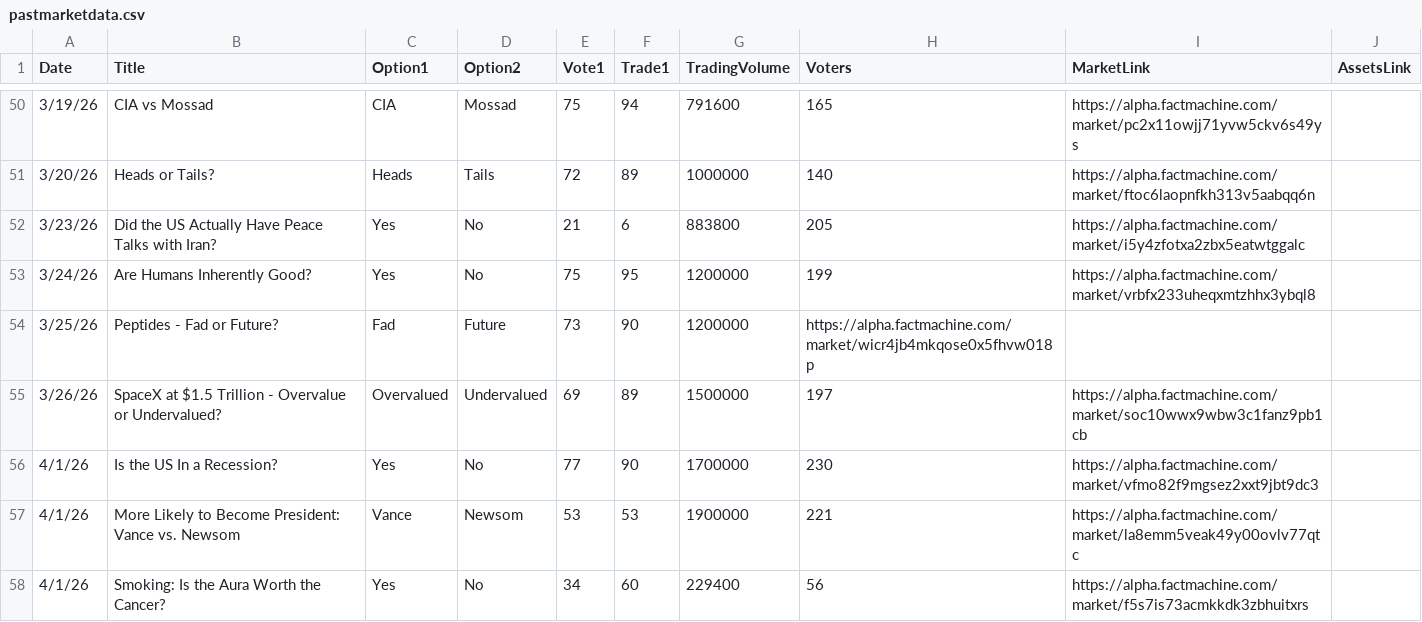
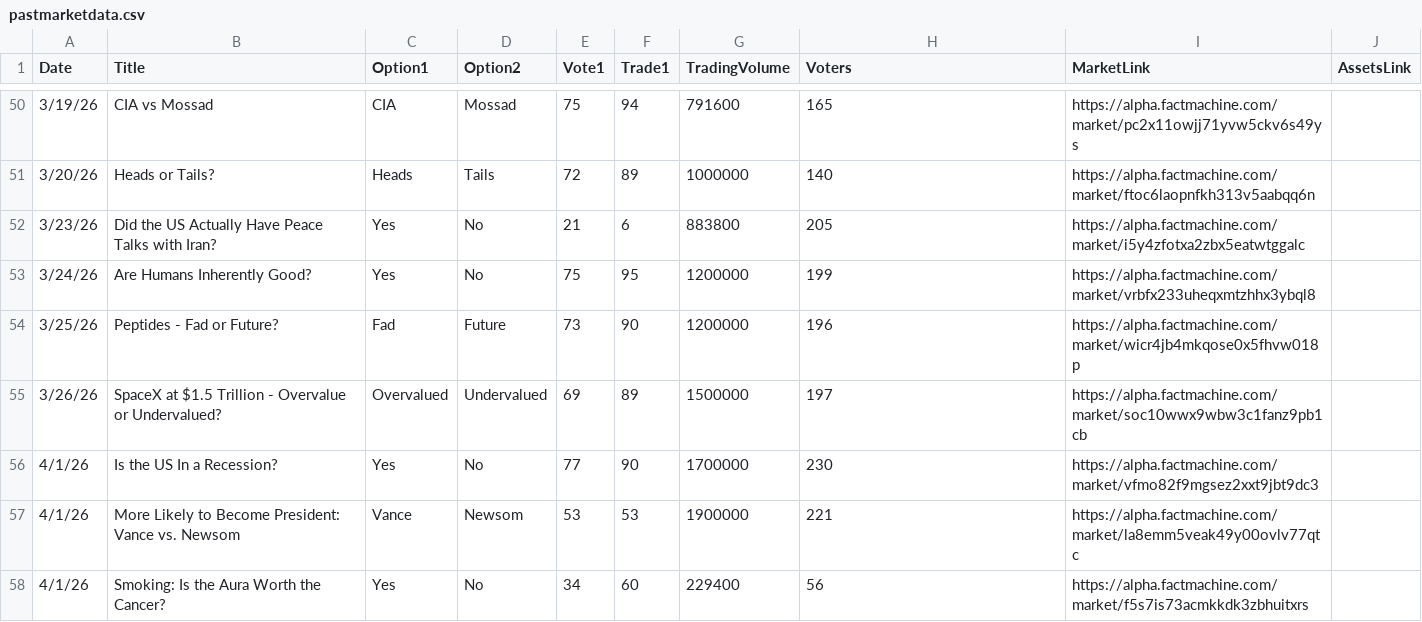
Before and after one commit to griffin-facts/fact-archive, a CSV file: src/pastmarketdata.csv, drawn as a sheet; only a part is shown, gaps mark what is left out.

Commit message:
Update pastmarketdata.csv

```diff
--- a/src/pastmarketdata.csv
+++ b/src/pastmarketdata.csv
@@ -53,3 +53,3 @@ Date,Title,Option1,Option2,Vote1,Trade1,TradingVolume,Voters,MarketLink,AssetsLi
 3/24/26, Are Humans Inherently Good?, Yes, No, 75, 95, 1200000, 199, https://alpha.factmachine.com/market/vrbfx233uheqxmtzhhx3ybql8,
-3/25/26, Peptides - Fad or Future?, Fad, Future, 73, 90, 1200000, https://alpha.factmachine.com/market/wicr4jb4mkqose0x5fhvw018p,
+3/25/26, Peptides - Fad or Future?, Fad, Future, 73, 90, 1200000, 196, https://alpha.factmachine.com/market/wicr4jb4mkqose0x5fhvw018p,
 3/26/26, SpaceX at $1.5 Trillion - Overvalue or Undervalued?, Overvalued, Undervalued, 69, 89, 1500000, 197, https://alpha.factmachine.com/market/soc10wwx9wbw3c1fanz9pb1cb,
```
